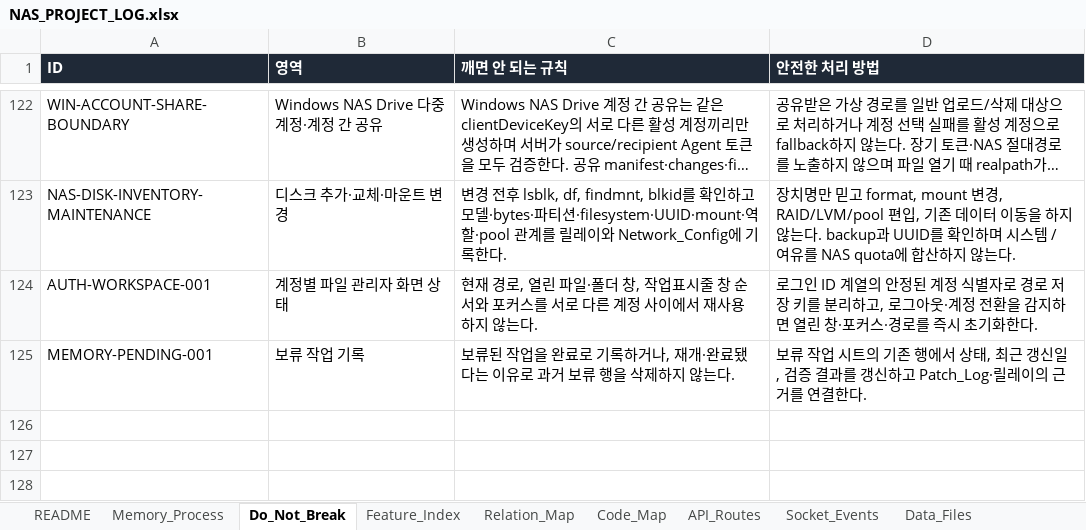
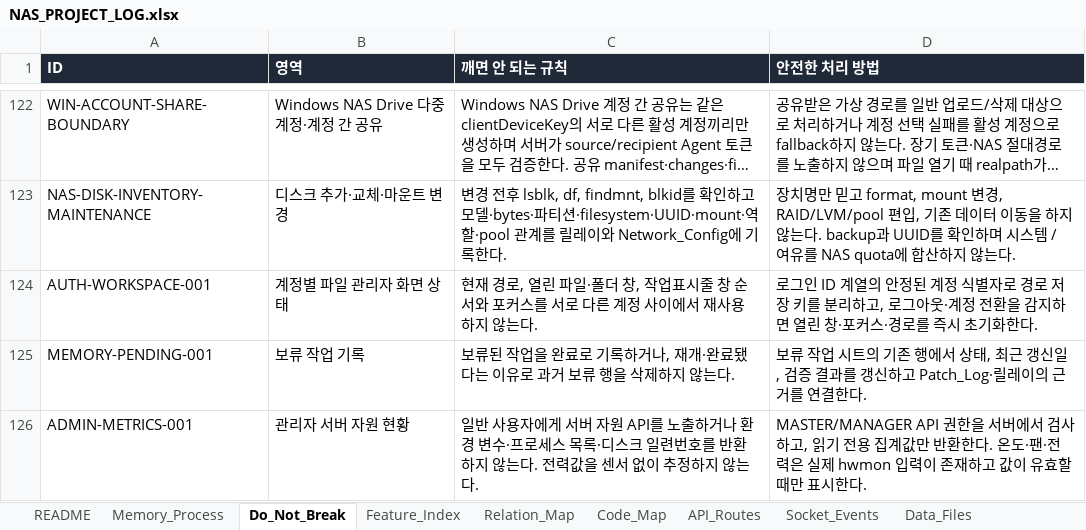
Before and after one commit to CLim020924/NAS_dev, an Excel workbook: docs/NAS_PROJECT_LOG.xlsx, sheet Do_Not_Break, drawn as a sheet; only a part is shown, gaps mark what is left out; long unchanged cells end in …; values as stored, in another font and other column widths than the file's, no borders; the diff names each change by its address in the sheet, - before the commit and + after, or states it on an @@ line.

Commit message:
feat: add admin server resource dashboard

```diff
--- a/docs/NAS_PROJECT_LOG.xlsx (sheet Do_Not_Break)
+++ b/docs/NAS_PROJECT_LOG.xlsx (sheet Do_Not_Break)
+row 126: ADMIN-METRICS-001 | 관리자 서버 자원 현황 | 일반 사용자에게 서버 자원 API를 노출하거나 환경 변수·프로세스 목록·디스크 일련번호를 반환하지 않는다. 전력값을 센서 없이 추정하지 않는다. | MASTER/MANAGER API 권한을 서버에서 검사하고, 읽기 전용 집계값만 반환한다. 온도·팬·전력은 실제 hwmon 입력이 존재하고 값이 유효할 때만 표시한다.
```
Also changed, not shown: sheet Patch_Log, sheet Generated_Check, sheet API_Routes, sheet Feature_Index, sheet Network_Config, sheet Relation_Map, 2 more sheets, 6 other files.
